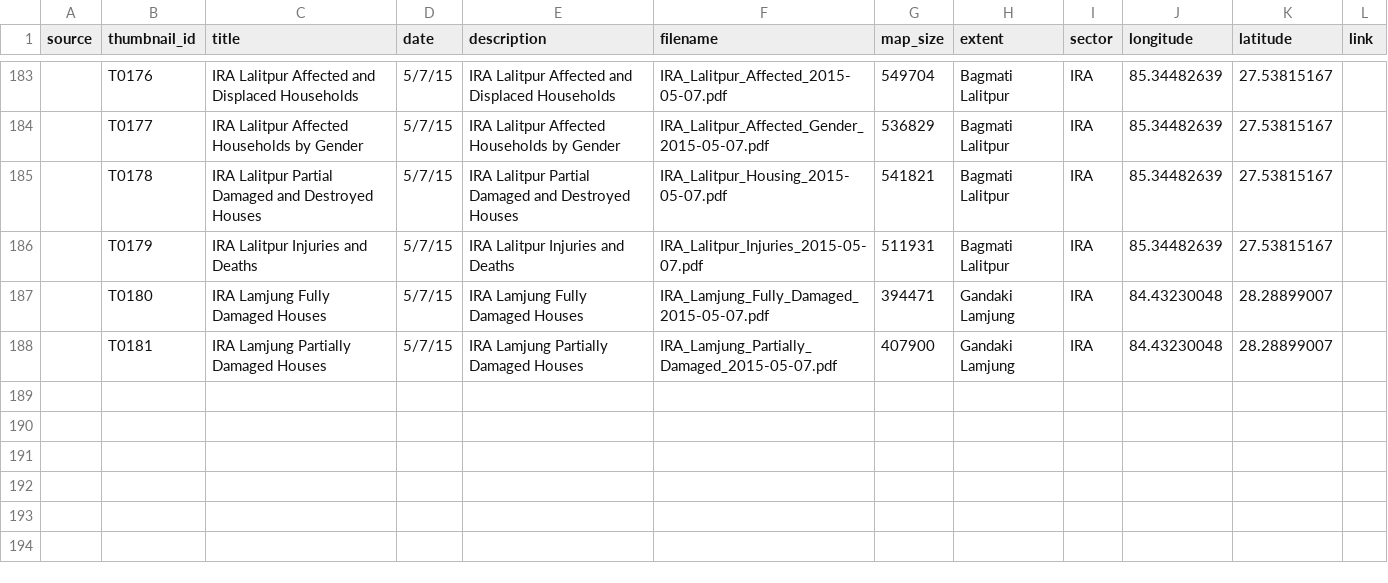
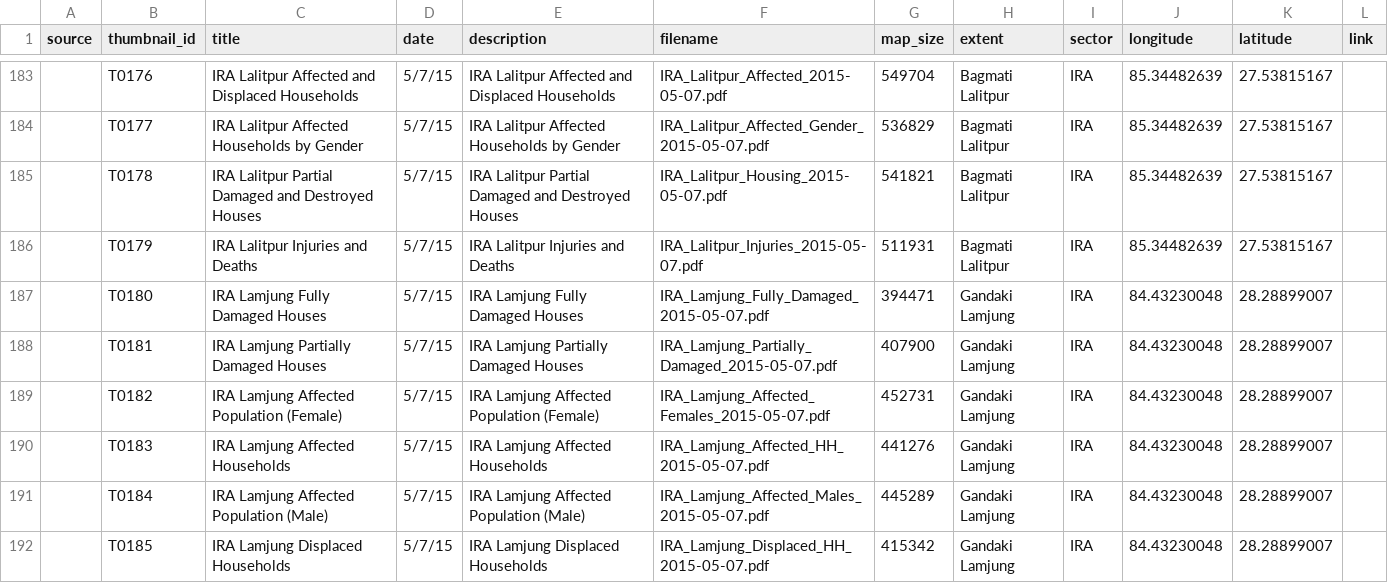
Before and after one commit to AmericanRedCross/nepal-maps, a CSV file: data/nepal-maps.csv, drawn as a sheet; only a part is shown, gaps mark what is left out.

```diff
--- a/data/nepal-maps.csv
+++ b/data/nepal-maps.csv
@@ -188 +188,5 @@ source,thumbnail_id,title,date,description,filename,map_size,extent,sector,longi
 ,T0181,IRA Lamjung Partially Damaged Houses,5/7/15,IRA Lamjung Partially Damaged Houses,IRA_Lamjung_Partially_Damaged_2015-05-07.pdf,407900,Gandaki Lamjung,IRA,84.43230048,28.28899007,
+,T0182,IRA Lamjung Affected Population (Female),5/7/15,IRA Lamjung Affected Population (Female),IRA_Lamjung_Affected_Females_2015-05-07.pdf,452731,Gandaki Lamjung,IRA,84.43230048,28.28899007,
+,T0183,IRA Lamjung Affected Households,5/7/15,IRA Lamjung Affected Households,IRA_Lamjung_Affected_HH_2015-05-07.pdf,441276,Gandaki Lamjung,IRA,84.43230048,28.28899007,
+,T0184,IRA Lamjung Affected Population (Male),5/7/15,IRA Lamjung Affected Population (Male),IRA_Lamjung_Affected_Males_2015-05-07.pdf,445289,Gandaki Lamjung,IRA,84.43230048,28.28899007,
+,T0185,IRA Lamjung Displaced Households,5/7/15,IRA Lamjung Displaced Households,IRA_Lamjung_Displaced_HH_2015-05-07.pdf,415342,Gandaki Lamjung,IRA,84.43230048,28.28899007,
```
Also changed, not shown: 6 other files.
